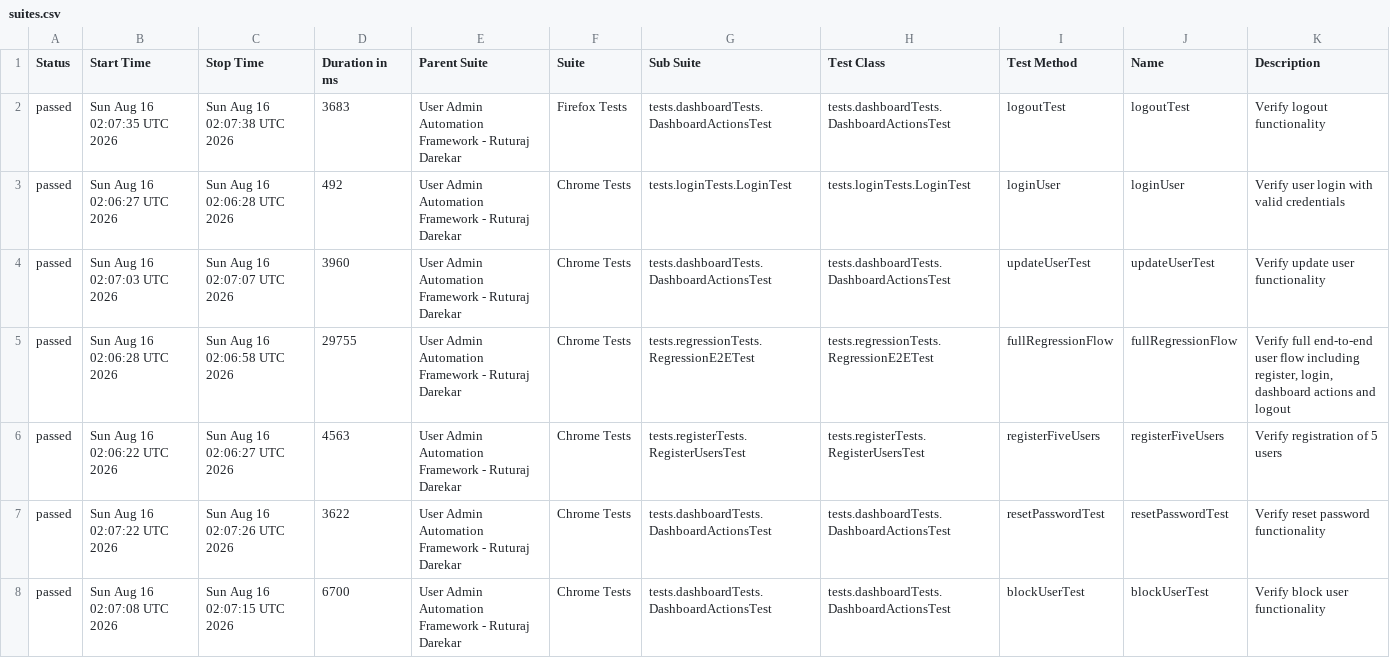
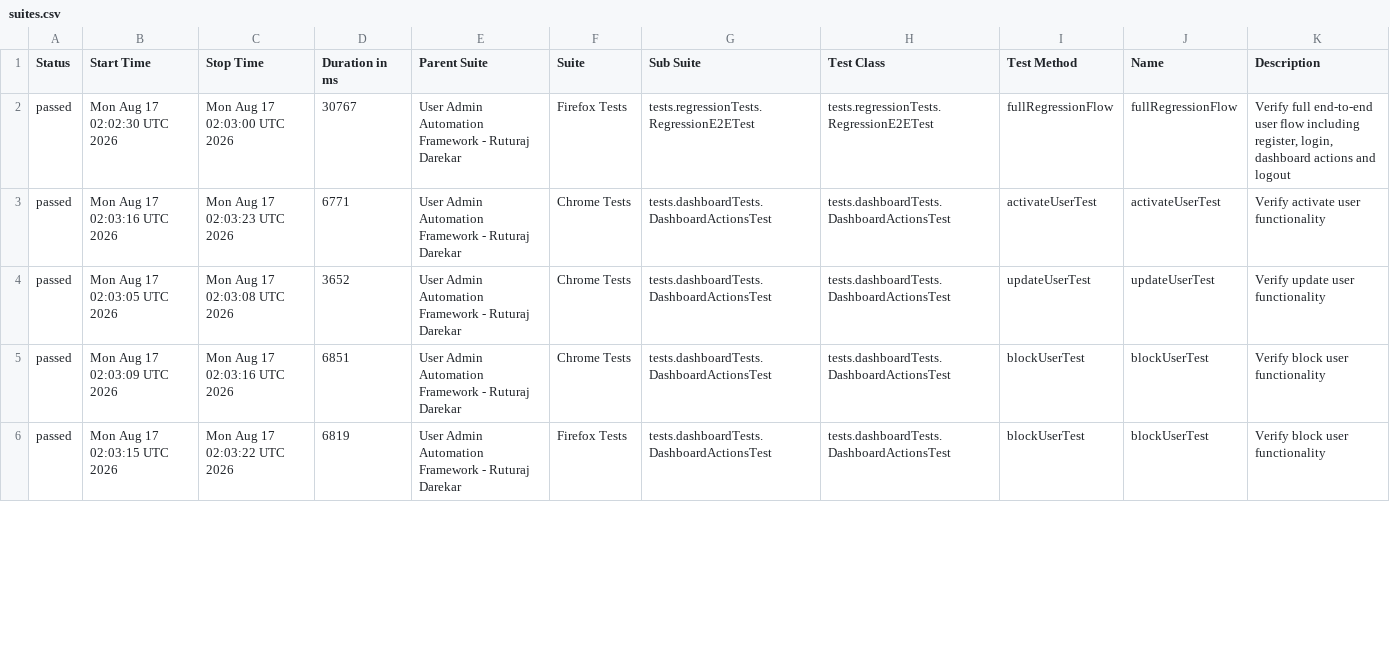
Before and after one commit to Ruturaj0861/user-admin-automation, a CSV file: data/suites.csv, drawn as a sheet; only a part is shown; the diff covers the shown part only.

```diff
--- a/data/suites.csv
+++ b/data/suites.csv
@@ -1,8 +1,6 @@
 "Status","Start Time","Stop Time","Duration in ms","Parent Suite","Suite","Sub Suite","Test Class","Test Method","Name","Description"
-"passed","Sun Aug 16 02:07:35 UTC 2026","Sun Aug 16 02:07:38 UTC 2026","3683","User Admin Automation Framework - Ruturaj Darekar","Firefox Tests","tests.dashboardTests.DashboardActionsTest","tests.dashboardTests.DashboardActionsTest","logoutTest","logoutTest","Verify logout functionality"
-"passed","Sun Aug 16 02:06:27 UTC 2026","Sun Aug 16 02:06:28 UTC 2026","492","User Admin Automation Framework - Ruturaj Darekar","Chrome Tests","tests.loginTests.LoginTest","tests.loginTests.LoginTest","loginUser","loginUser","Verify user login with valid credentials"
-"passed","Sun Aug 16 02:07:03 UTC 2026","Sun Aug 16 02:07:07 UTC 2026","3960","User Admin Automation Framework - Ruturaj Darekar","Chrome Tests","tests.dashboardTests.DashboardActionsTest","tests.dashboardTests.DashboardActionsTest","updateUserTest","updateUserTest","Verify update user functionality"
-"passed","Sun Aug 16 02:06:28 UTC 2026","Sun Aug 16 02:06:58 UTC 2026","29755","User Admin Automation Framework - Ruturaj Darekar","Chrome Tests","tests.regressionTests.RegressionE2ETest","tests.regressionTests.RegressionE2ETest","fullRegressionFlow","fullRegressionFlow","Verify full end-to-end user flow including register, login, dashboard actions and logout"
-"passed","Sun Aug 16 02:06:22 UTC 2026","Sun Aug 16 02:06:27 UTC 2026","4563","User Admin Automation Framework - Ruturaj Darekar","Chrome Tests","tests.registerTests.RegisterUsersTest","tests.registerTests.RegisterUsersTest","registerFiveUsers","registerFiveUsers","Verify registration of 5 users"
-"passed","Sun Aug 16 02:07:22 UTC 2026","Sun Aug 16 02:07:26 UTC 2026","3622","User Admin Automation Framework - Ruturaj Darekar","Chrome Tests","tests.dashboardTests.DashboardActionsTest","tests.dashboardTests.DashboardActionsTest","resetPasswordTest","resetPasswordTest","Verify reset password functionality"
-"passed","Sun Aug 16 02:07:08 UTC 2026","Sun Aug 16 02:07:15 UTC 2026","6700","User Admin Automation Framework - Ruturaj Darekar","Chrome Tests","tests.dashboardTests.DashboardActionsTest","tests.dashboardTests.DashboardActionsTest","blockUserTest","blockUserTest","Verify block user functionality"
+"passed","Mon Aug 17 02:02:30 UTC 2026","Mon Aug 17 02:03:00 UTC 2026","30767","User Admin Automation Framework - Ruturaj Darekar","Firefox Tests","tests.regressionTests.RegressionE2ETest","tests.regressionTests.RegressionE2ETest","fullRegressionFlow","fullRegressionFlow","Verify full end-to-end user flow including register, login, dashboard actions and logout"
+"passed","Mon Aug 17 02:03:16 UTC 2026","Mon Aug 17 02:03:23 UTC 2026","6771","User Admin Automation Framework - Ruturaj Darekar","Chrome Tests","tests.dashboardTests.DashboardActionsTest","tests.dashboardTests.DashboardActionsTest","activateUserTest","activateUserTest","Verify activate user functionality"
+"passed","Mon Aug 17 02:03:05 UTC 2026","Mon Aug 17 02:03:08 UTC 2026","3652","User Admin Automation Framework - Ruturaj Darekar","Chrome Tests","tests.dashboardTests.DashboardActionsTest","tests.dashboardTests.DashboardActionsTest","updateUserTest","updateUserTest","Verify update user functionality"
+"passed","Mon Aug 17 02:03:09 UTC 2026","Mon Aug 17 02:03:16 UTC 2026","6851","User Admin Automation Framework - Ruturaj Darekar","Chrome Tests","tests.dashboardTests.DashboardActionsTest","tests.dashboardTests.DashboardActionsTest","blockUserTest","blockUserTest","Verify block user functionality"
+"passed","Mon Aug 17 02:03:15 UTC 2026","Mon Aug 17 02:03:22 UTC 2026","6819","User Admin Automation Framework - Ruturaj Darekar","Firefox Tests","tests.dashboardTests.DashboardActionsTest","tests.dashboardTests.DashboardActionsTest","blockUserTest","blockUserTest","Verify block user functionality"
```
Also changed, not shown: 2 added rows and 72 edited cells elsewhere in this file, 55 other files.
